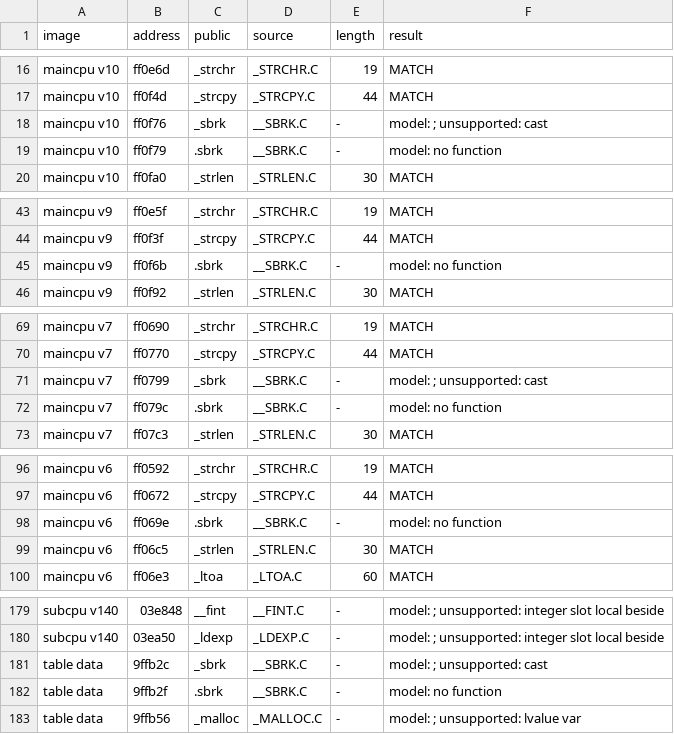
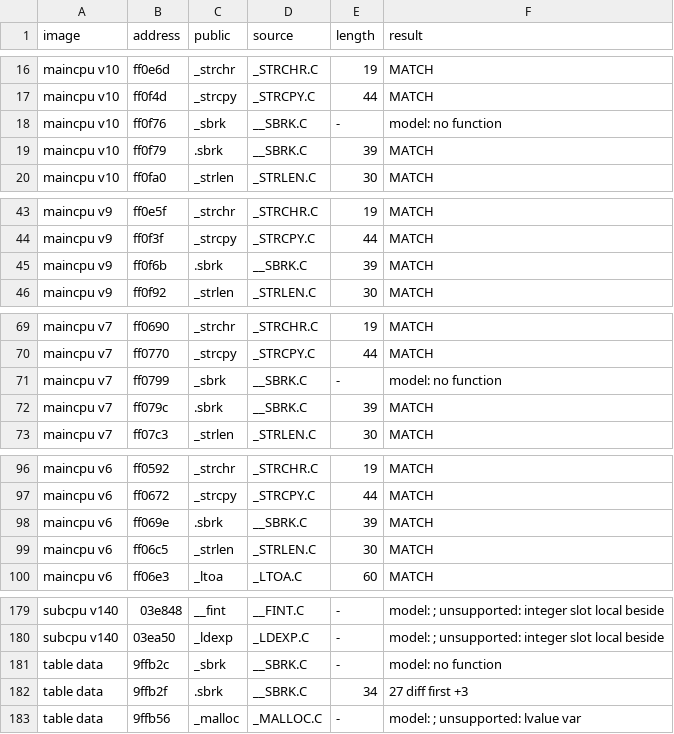
Before and after one commit to ArqueologiaDigital/technics-roms-disasm, a TSV file: scripts/analysis/cc900/results/pairs_model_kn5000.tsv, drawn as a sheet; only a part is shown, gaps mark what is left out; the diff covers the shown part only.

```diff
--- a/scripts/analysis/cc900/results/pairs_model_kn5000.tsv
+++ b/scripts/analysis/cc900/results/pairs_model_kn5000.tsv
@@ -17,4 +17,4 @@ maincpu v10	ff0e6d	_strchr	_STRCHR.C	19	MATCH
 maincpu v10	ff0f4d	_strcpy	_STRCPY.C	44	MATCH
-maincpu v10	ff0f76	_sbrk	__SBRK.C	-	model: ; unsupported: cast
-maincpu v10	ff0f79	.sbrk	__SBRK.C	-	model: no function
+maincpu v10	ff0f76	_sbrk	__SBRK.C	-	model: no function
+maincpu v10	ff0f79	.sbrk	__SBRK.C	39	MATCH
 maincpu v10	ff0fa0	_strlen	_STRLEN.C	30	MATCH
@@ -44,3 +44,3 @@ maincpu v9	ff0e5f	_strchr	_STRCHR.C	19	MATCH
 maincpu v9	ff0f3f	_strcpy	_STRCPY.C	44	MATCH
-maincpu v9	ff0f6b	.sbrk	__SBRK.C	-	model: no function
+maincpu v9	ff0f6b	.sbrk	__SBRK.C	39	MATCH
 maincpu v9	ff0f92	_strlen	_STRLEN.C	30	MATCH
@@ -70,4 +70,4 @@ maincpu v7	ff0690	_strchr	_STRCHR.C	19	MATCH
 maincpu v7	ff0770	_strcpy	_STRCPY.C	44	MATCH
-maincpu v7	ff0799	_sbrk	__SBRK.C	-	model: ; unsupported: cast
-maincpu v7	ff079c	.sbrk	__SBRK.C	-	model: no function
+maincpu v7	ff0799	_sbrk	__SBRK.C	-	model: no function
+maincpu v7	ff079c	.sbrk	__SBRK.C	39	MATCH
 maincpu v7	ff07c3	_strlen	_STRLEN.C	30	MATCH
@@ -97,3 +97,3 @@ maincpu v6	ff0592	_strchr	_STRCHR.C	19	MATCH
 maincpu v6	ff0672	_strcpy	_STRCPY.C	44	MATCH
-maincpu v6	ff069e	.sbrk	__SBRK.C	-	model: no function
+maincpu v6	ff069e	.sbrk	__SBRK.C	39	MATCH
 maincpu v6	ff06c5	_strlen	_STRLEN.C	30	MATCH
@@ -180,4 +180,4 @@ subcpu v140	03e848	__fint	__FINT.C	-	model: ; unsupported: integer slot local be
 subcpu v140	03ea50	_ldexp	_LDEXP.C	-	model: ; unsupported: integer slot local beside
-table data	9ffb2c	_sbrk	__SBRK.C	-	model: ; unsupported: cast
-table data	9ffb2f	.sbrk	__SBRK.C	-	model: no function
+table data	9ffb2c	_sbrk	__SBRK.C	-	model: no function
+table data	9ffb2f	.sbrk	__SBRK.C	34	27 diff first +3
 table data	9ffb56	_malloc	_MALLOC.C	-	model: ; unsupported: lvalue var
```
Also changed, not shown: 3 edited cells elsewhere in this file, 4 other files.
